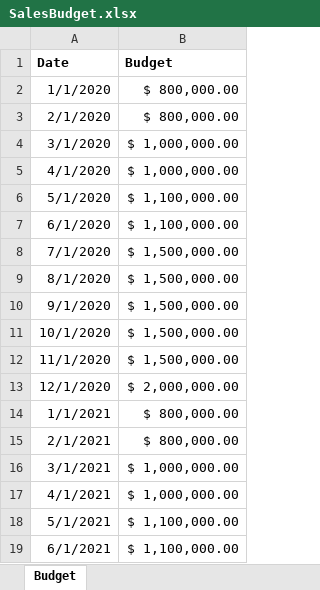
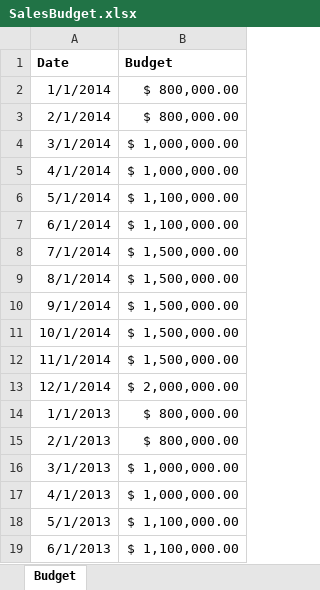
Before and after one commit to moksliukas/Duomenu_analitika, an Excel workbook: Imonės veiklos analize/Pardavimu biudzetas/SalesBudget.xlsx, sheet Budget, drawn as a sheet; values as stored, in another font and other column widths than the file's, no borders; the diff names each change by its address in the sheet, - before the commit and + after, or states it on an @@ line.

Commit message:
Update SalesBudget.xlsx

```diff
--- a/Imonės veiklos analize/Pardavimu biudzetas/SalesBudget.xlsx (sheet Budget)
+++ b/Imonės veiklos analize/Pardavimu biudzetas/SalesBudget.xlsx (sheet Budget)
-A2 (Date): 1/1/2020
+A2 (Date): 1/1/2014
-A3 (Date): 2/1/2020
+A3 (Date): 2/1/2014
-A4 (Date): 3/1/2020
+A4 (Date): 3/1/2014
-A5 (Date): 4/1/2020
+A5 (Date): 4/1/2014
-A6 (Date): 5/1/2020
+A6 (Date): 5/1/2014
-A7 (Date): 6/1/2020
+A7 (Date): 6/1/2014
-A8 (Date): 7/1/2020
+A8 (Date): 7/1/2014
-A9 (Date): 8/1/2020
+A9 (Date): 8/1/2014
-A10 (Date): 9/1/2020
+A10 (Date): 9/1/2014
-A11 (Date): 10/1/2020
+A11 (Date): 10/1/2014
-A12 (Date): 11/1/2020
+A12 (Date): 11/1/2014
-A13 (Date): 12/1/2020
+A13 (Date): 12/1/2014
-A14 (Date): 1/1/2021
+A14 (Date): 1/1/2013
-A15 (Date): 2/1/2021
+A15 (Date): 2/1/2013
-A16 (Date): 3/1/2021
+A16 (Date): 3/1/2013
-A17 (Date): 4/1/2021
+A17 (Date): 4/1/2013
-A18 (Date): 5/1/2021
+A18 (Date): 5/1/2013
-A19 (Date): 6/1/2021
+A19 (Date): 6/1/2013
```
